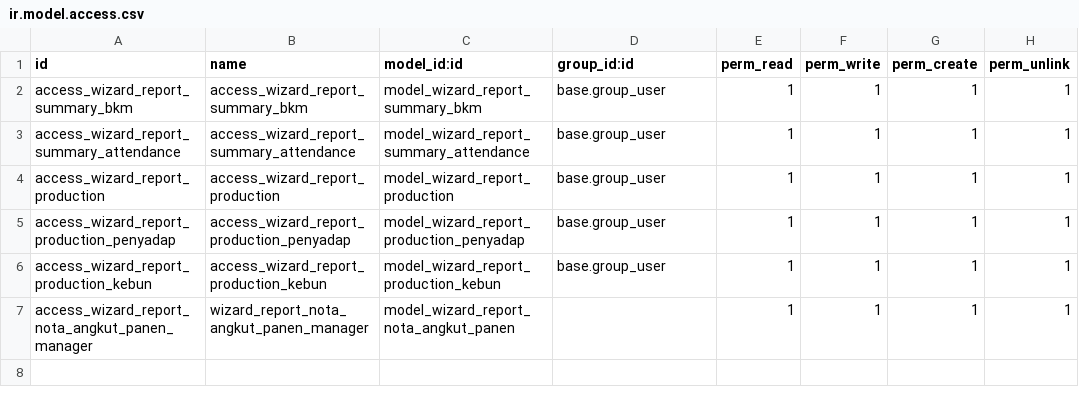
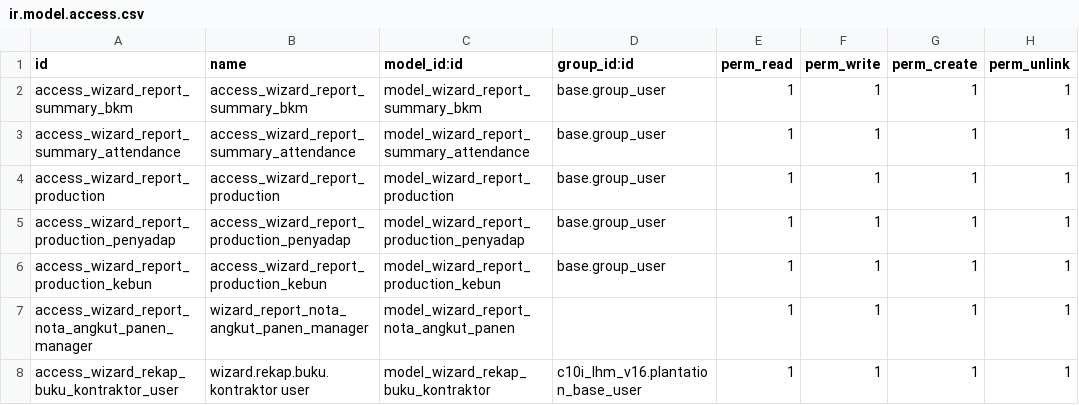
Before and after one commit to NRanggA/odoo16nyalindung, a CSV file: nyalindung_report/security/ir.model.access.csv, drawn as a sheet; the diff names each change by its address in the sheet, - before the commit and + after, or states it on an @@ line.

Commit message:
ADD: report rekap kontraktor ntuk gaji

```diff
--- a/nyalindung_report/security/ir.model.access.csv
+++ b/nyalindung_report/security/ir.model.access.csv
+row 8: access_wizard_rekap_buku_kontraktor_user | wizard.rekap.buku.kontraktor user | model_wizard_rekap_buku_kontraktor | c10i_lhm_v16.plantation_base_user | 1 | 1 | 1 | 1
```
Also changed, not shown: 7 other files.
